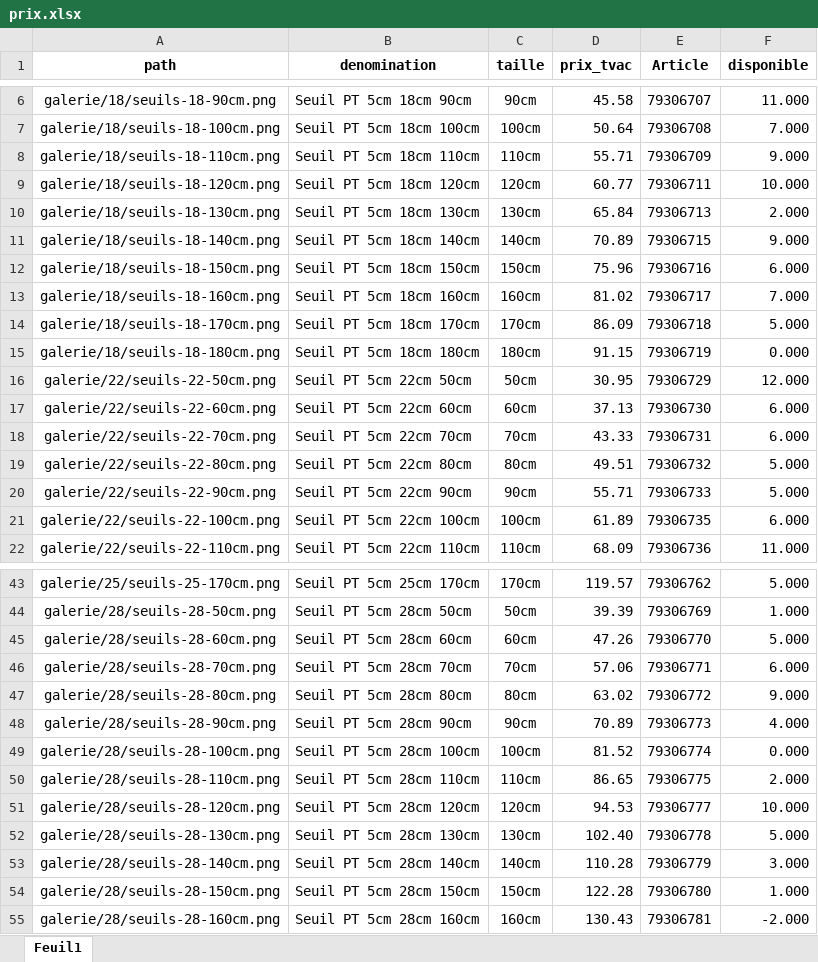
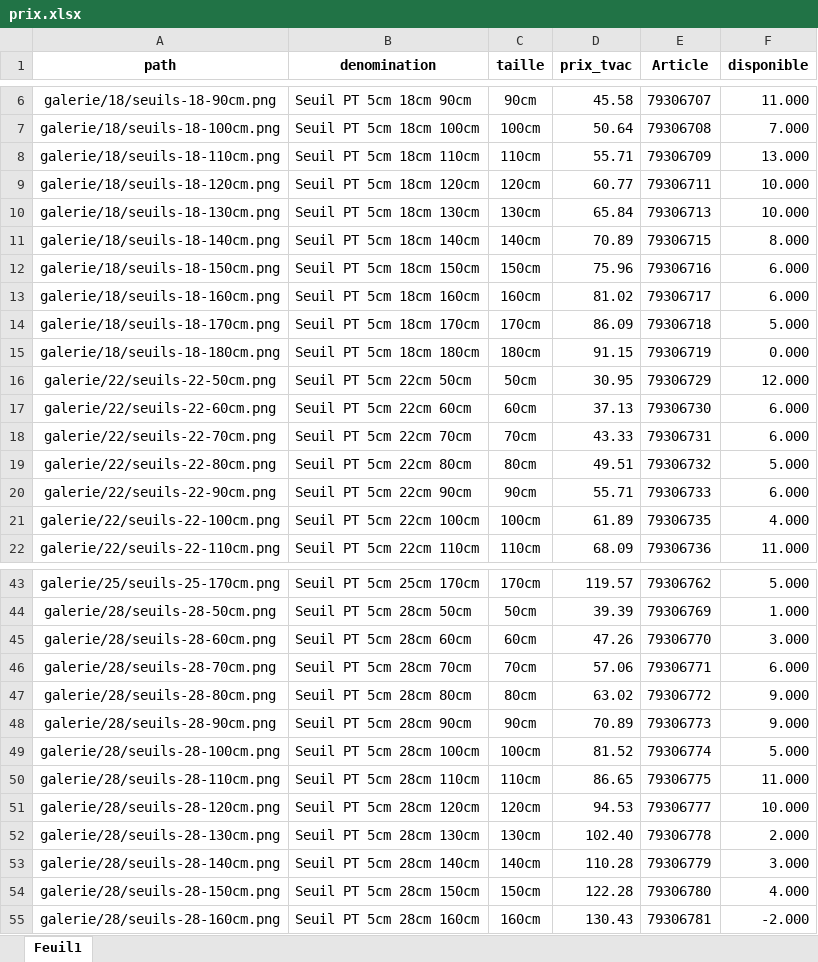
Before and after one commit to Ets-Braconnier/seuils, an Excel workbook: prix/prix.xlsx, sheet Feuil1, drawn as a sheet; only a part is shown, gaps mark what is left out; values as stored, in another font and other column widths than the file's, no borders; the diff covers the shown part only; the diff names each change by its address in the sheet, - before the commit and + after, or states it on an @@ line.

Commit message:
Mise à jour page Seuils

```diff
--- a/prix/prix.xlsx (sheet Feuil1)
+++ b/prix/prix.xlsx (sheet Feuil1)
-F8 (disponible): 9.000
+F8 (disponible): 13.000
-F10 (disponible): 2.000
+F10 (disponible): 10.000
-F11 (disponible): 9.000
+F11 (disponible): 8.000
-F13 (disponible): 7.000
+F13 (disponible): 6.000
-F20 (disponible): 5.000
+F20 (disponible): 6.000
-F21 (disponible): 6.000
+F21 (disponible): 4.000
-F45 (disponible): 5.000
+F45 (disponible): 3.000
-F48 (disponible): 4.000
+F48 (disponible): 9.000
-F49 (disponible): 0.000
+F49 (disponible): 5.000
-F50 (disponible): 2.000
+F50 (disponible): 11.000
-F52 (disponible): 5.000
+F52 (disponible): 2.000
-F54 (disponible): 1.000
+F54 (disponible): 4.000
```
Also changed, not shown: 1 edited cell elsewhere in this sheet.
